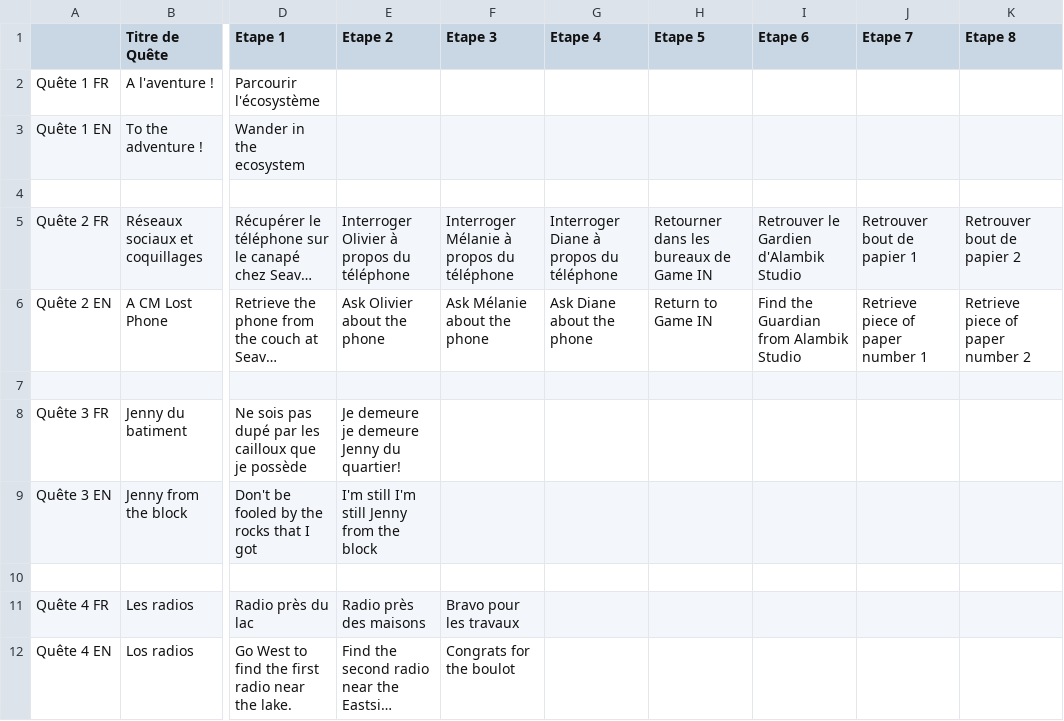
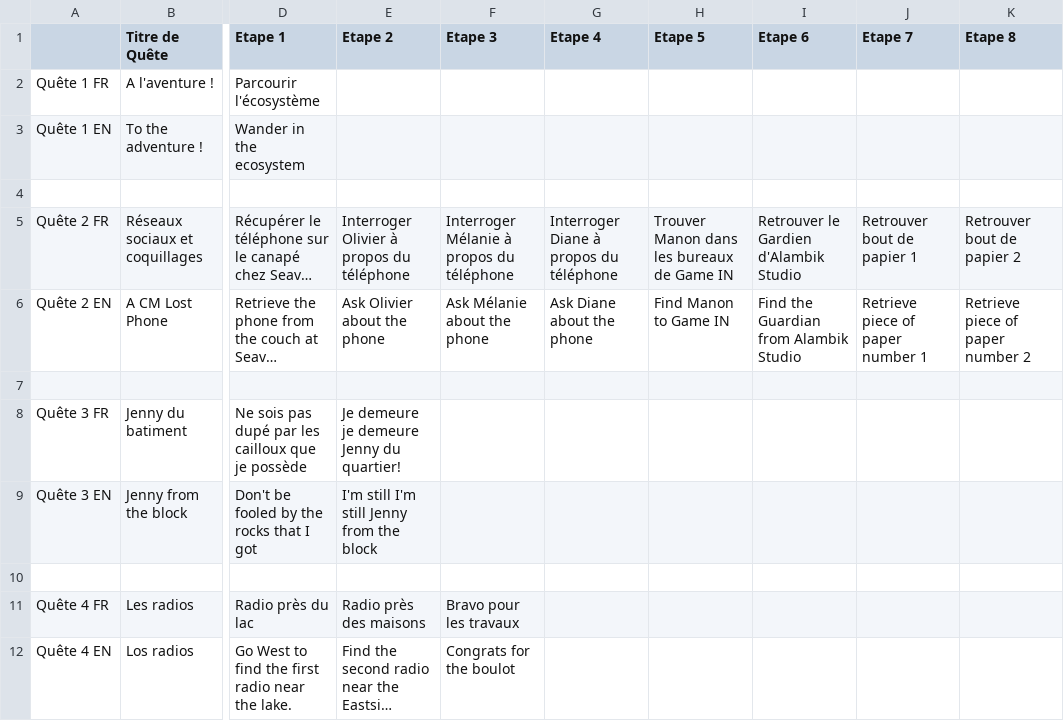
Before and after one commit to SophieMaleval/Projet_Game-IN, a CSV file: Projet_GAMEIN/Assets/Textes/TextQuest.csv, drawn as a sheet; only a part is shown, gaps mark what is left out; long unchanged cells end in …; the diff names each change by its address in the sheet, - before the commit and + after, or states it on an @@ line.

```diff
--- a/Projet_GAMEIN/Assets/Textes/TextQuest.csv
+++ b/Projet_GAMEIN/Assets/Textes/TextQuest.csv
-H5 (Etape 5): Retourner dans les bureaux de Game IN
+H5 (Etape 5): Trouver Manon dans les bureaux de Game IN
-H6 (Etape 5): Return to Game IN
+H6 (Etape 5): Find Manon to Game IN
```
Also changed, not shown: Projet_GAMEIN/Assets/Textes/TextDialogue - FR.csv, 44 other files.
